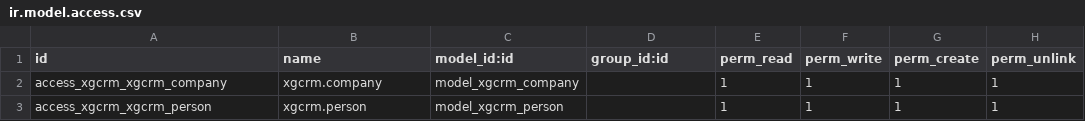
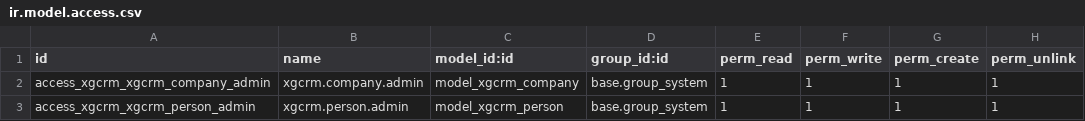
Before and after one commit to sockyjam/XG_Odoo_Prj_Dev, a CSV file: addons_ext/xgcrm/security/ir.model.access.csv, drawn as a sheet.

Commit message:
add model access list.

```diff
--- a/addons_ext/xgcrm/security/ir.model.access.csv
+++ b/addons_ext/xgcrm/security/ir.model.access.csv
@@ -1,3 +1,3 @@
 id,name,model_id:id,group_id:id,perm_read,perm_write,perm_create,perm_unlink
-access_xgcrm_xgcrm_company,xgcrm.company,model_xgcrm_company,,1,1,1,1
-access_xgcrm_xgcrm_person,xgcrm.person,model_xgcrm_person,,1,1,1,1
+access_xgcrm_xgcrm_company_admin,xgcrm.company.admin,model_xgcrm_company,base.group_system,1,1,1,1
+access_xgcrm_xgcrm_person_admin,xgcrm.person.admin,model_xgcrm_person,base.group_system,1,1,1,1
```
